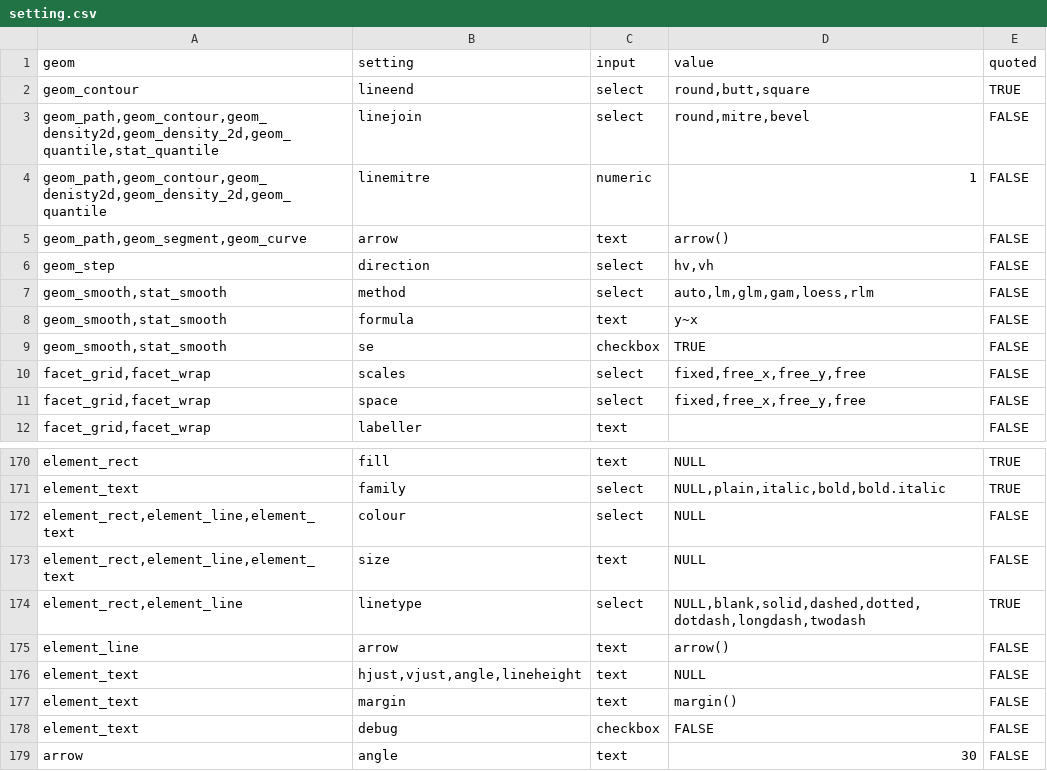
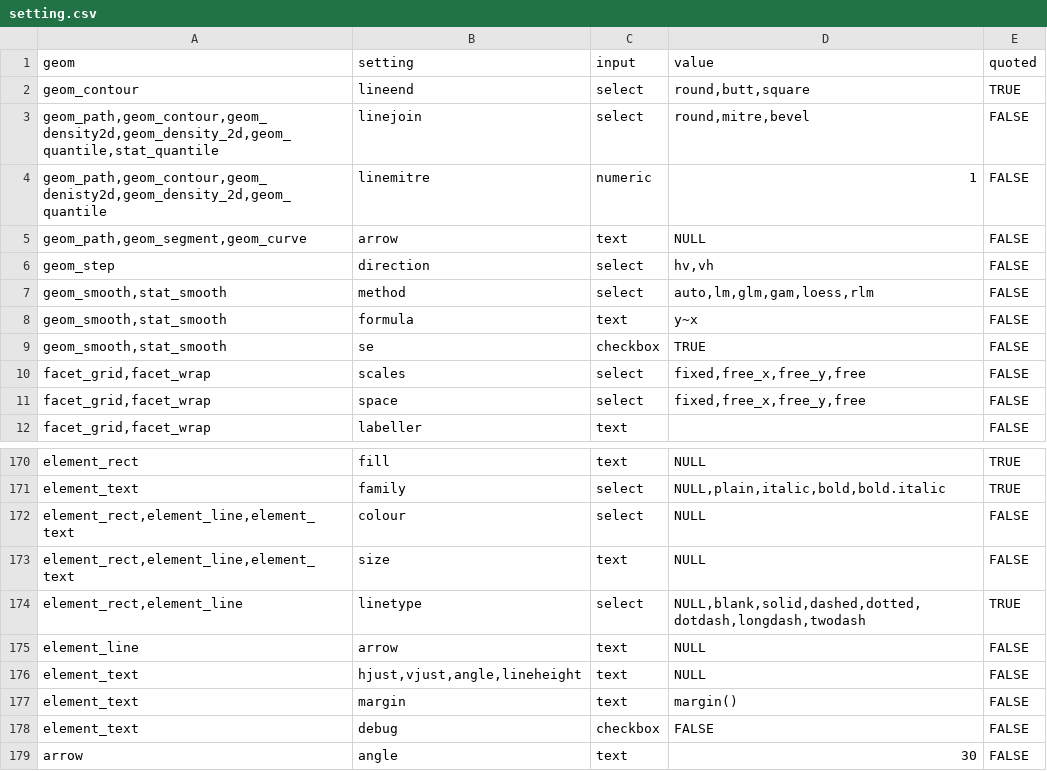
Before and after one commit to cardiomoon/ggplotAssist, a CSV file: data-raw/setting.csv, drawn as a sheet; only a part is shown, gaps mark what is left out.

```diff
--- a/data-raw/setting.csv
+++ b/data-raw/setting.csv
@@ -4,3 +4,3 @@
 "geom_path,geom_contour,geom_denisty2d,geom_density_2d,geom_quantile","linemitre","numeric","1",FALSE
-"geom_path,geom_segment,geom_curve","arrow","text","arrow()",FALSE
+"geom_path,geom_segment,geom_curve","arrow","text","NULL",FALSE
 "geom_step","direction","select","hv,vh",FALSE
@@ -174,3 +174,3 @@
 "element_rect,element_line","linetype","select","NULL,blank,solid,dashed,dotted,dotdash,longdash,twodash",TRUE
-"element_line","arrow","text","arrow()",FALSE
+"element_line","arrow","text","NULL",FALSE
 "element_text","hjust,vjust,angle,lineheight","text","NULL",FALSE
```
Also changed, not shown: data-raw/theme.csv, 4 other files.
